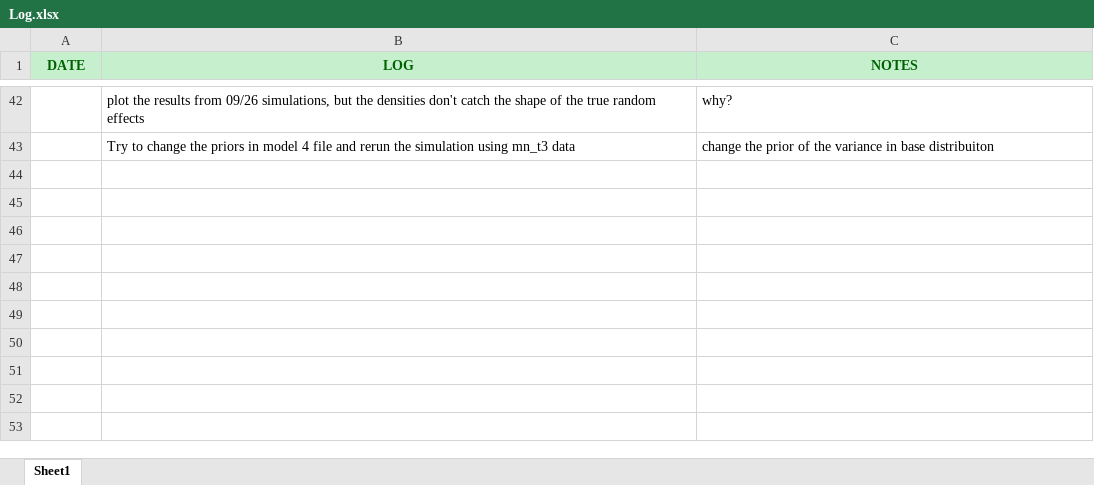
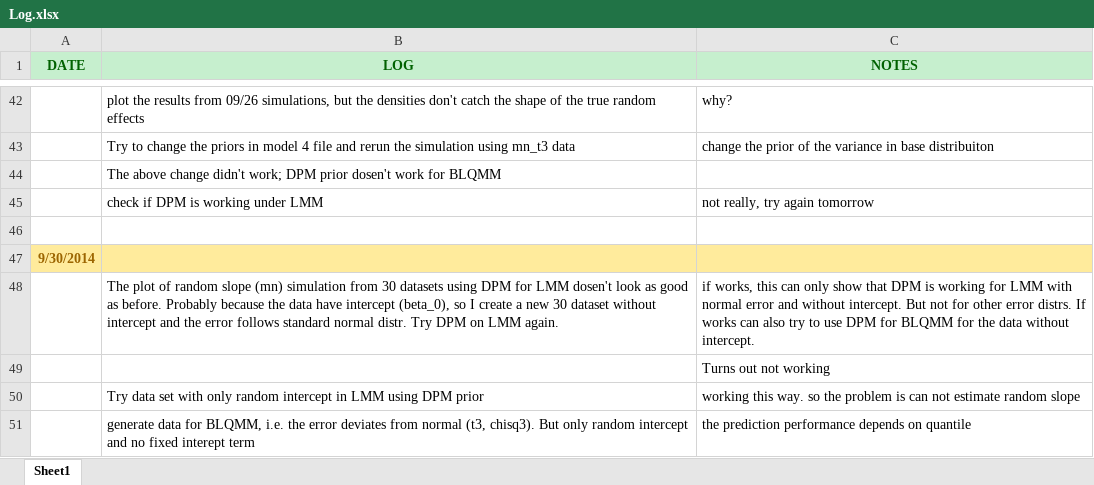
Before and after one commit to askming/Proposal-writing, an Excel workbook: references/Log.xlsx, sheet Sheet1, drawn as a sheet; only a part is shown, gaps mark what is left out; values as stored, in another font and other column widths than the file's, no borders; the diff names each change by its address in the sheet, - before the commit and + after, or states it on an @@ line.

Commit message:
update log

```diff
--- a/references/Log.xlsx (sheet Sheet1)
+++ b/references/Log.xlsx (sheet Sheet1)
+row 44:  | The above change didn't work; DPM prior dosen't work for BLQMM
+row 45:  | check if DPM is working under LMM | not really, try again tomorrow
+row 46: (empty)
+row 47: 9/30/2014
+row 48:  | The plot of random slope (mn) simulation from 30 datasets using DPM for LMM dosen't look as good as before. Probably because the data have intercept (beta_0), so I create a new 30 dataset without intercept and the error follows standard normal distr. Try DPM on LMM again. | if works, this can only show that DPM is working for LMM with normal error and without intercept. But not for other error distrs. If works can also try to use DPM for BLQMM for the data without intercept.
+row 49:  |  | Turns out not working
+row 50:  | Try data set with only random intercept in LMM using DPM prior | working this way. so the problem is can not estimate random slope
+row 51:  | generate data for BLQMM, i.e. the error deviates from normal (t3, chisq3). But only random intercept and no fixed interept term | the prediction performance depends on quantile
```
